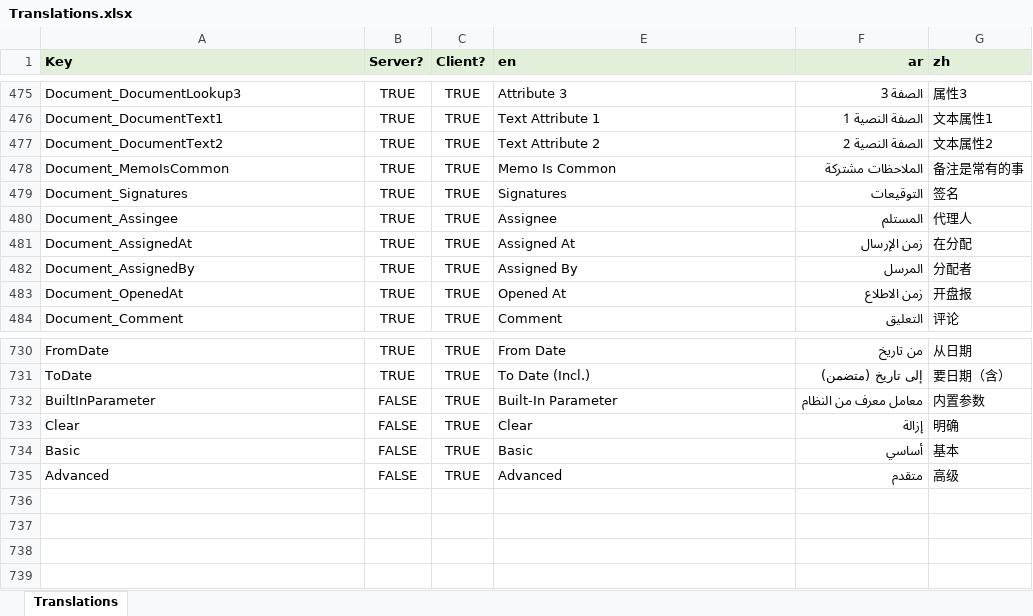
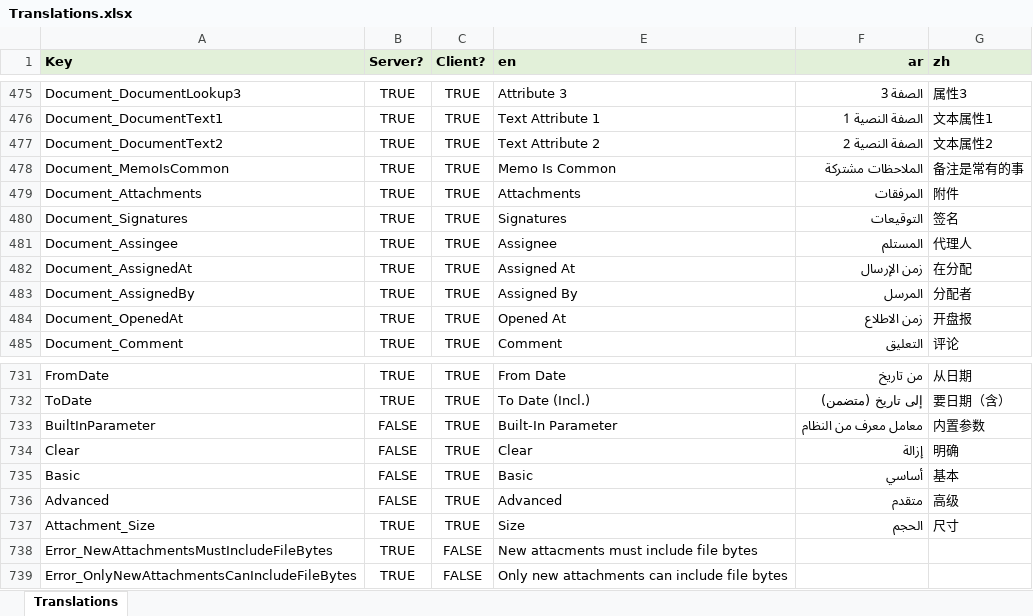
Before and after one commit to tellma-ltd/tellma, an Excel workbook: Translations/Translations.xlsx, sheet Translations, drawn as a sheet; only a part is shown, gaps mark what is left out; values as stored, in another font and other column widths than the file's, no borders; the diff names each change by its address in the sheet, - before the commit and + after, or states it on an @@ line.

Commit message:
Working on attachments

```diff
--- a/Translations/Translations.xlsx (sheet Translations)
+++ b/Translations/Translations.xlsx (sheet Translations)
+row 479: Document_Attachments | TRUE | TRUE | Attachments | المرفقات | 附件
+row 737: Attachment_Size | TRUE | TRUE | Size | الحجم | 尺寸
+row 738: Error_NewAttachmentsMustIncludeFileBytes | TRUE | FALSE | New attacments must include file bytes
+row 739: Error_OnlyNewAttachmentsCanIncludeFileBytes | TRUE | FALSE | Only new attachments can include file bytes
```
Also changed, not shown: 27 other files.
